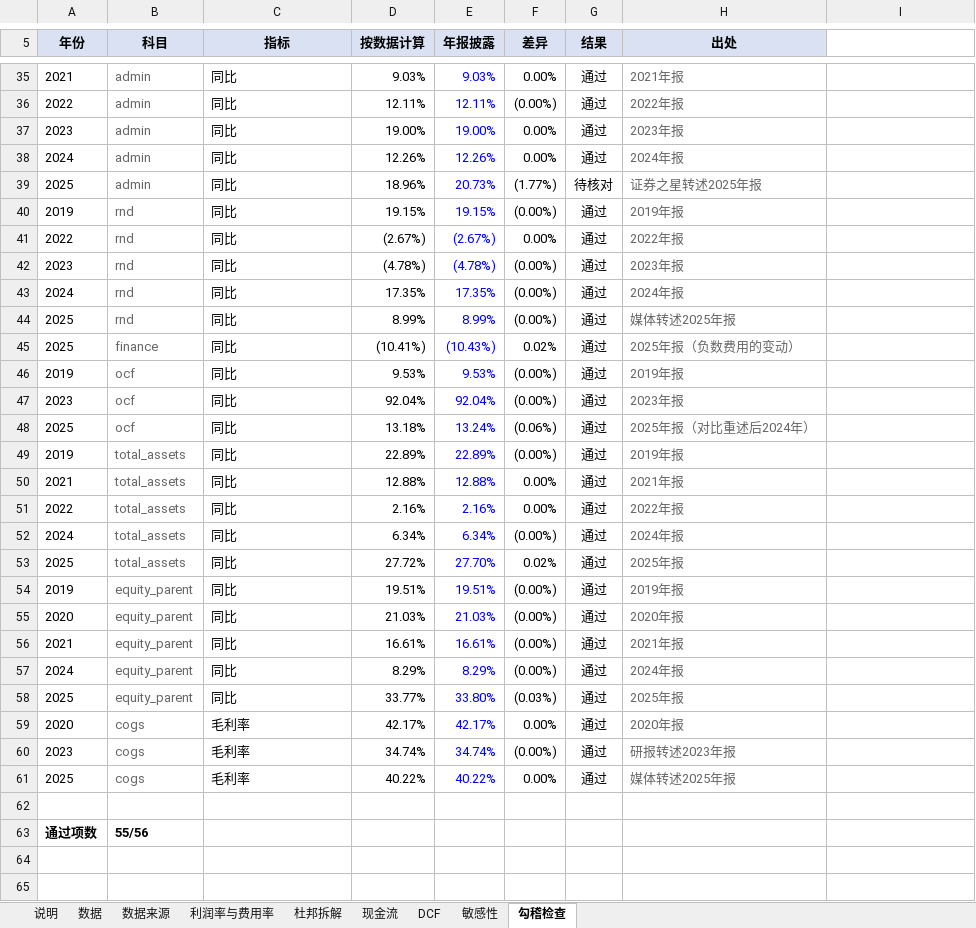
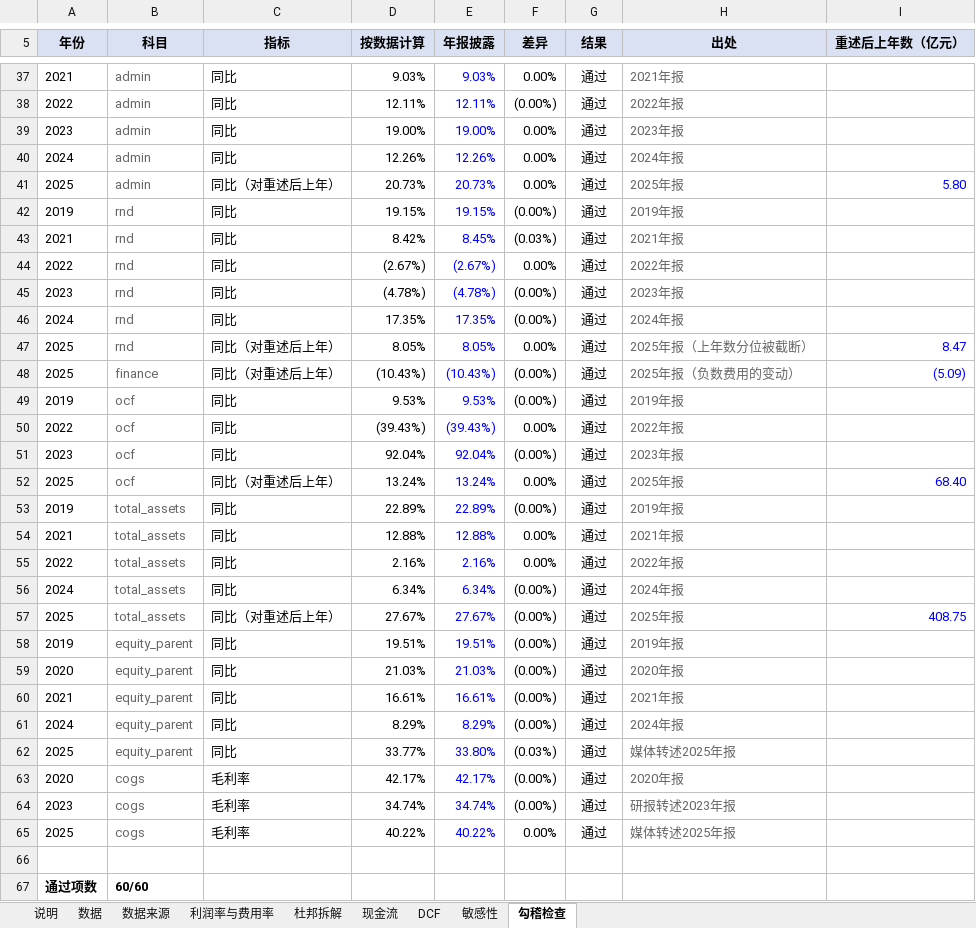
Before and after one commit to Waldeinsamkeit-W/inter-new, an Excel workbook: haitian/output/haitian_analysis.xlsx, sheet 勾稽检查, drawn as a sheet; only a part is shown, gaps mark what is left out; values as stored, in another font and other column widths than the file's, no borders; addresses are those after the commit; the diff covers the shown part only; the diff names each change by its address in the sheet, - before the commit and + after, or states it on an @@ line.

```diff
--- a/haitian/output/haitian_analysis.xlsx (sheet 勾稽检查)
+++ b/haitian/output/haitian_analysis.xlsx (sheet 勾稽检查)
-I5: (empty)
+I5: 重述后上年数（亿元）
-I5 fill: none
+I5 fill: #D9E1F2
-C41 (指标): 同比
+C41 (指标): 同比（对重述后上年）
-D41 (按数据计算): 18.96%
+D41 (按数据计算): 20.73%
-F41 (差异): (1.77%)
+F41 (差异): 0.00%
-G41 (结果): 待核对
+G41 (结果): 通过
-H41 (出处): 证券之星转述2025年报
+H41 (出处): 2025年报
-I41 (重述后上年数（亿元）): (empty)
+I41 (重述后上年数（亿元）): 5.80
+row 43: 2021 | rnd | 同比 | 8.42% | 8.45% | (0.03%) | 通过 | 2021年报
-C47:C48 (指标): 同比
+C47:C48 (指标): 同比（对重述后上年）
-D47 (按数据计算): 8.99%
+D47 (按数据计算): 8.05%
-E47 (年报披露): 8.99%
+E47 (年报披露): 8.05%
-F47 (差异): (0.00%)
+F47 (差异): 0.00%
-H47 (出处): 媒体转述2025年报
+H47 (出处): 2025年报（上年数分位被截断）
-I47 (重述后上年数（亿元）): (empty)
+I47 (重述后上年数（亿元）): 8.47
-D48 (按数据计算): (10.41%)
+D48 (按数据计算): (10.43%)
-F48 (差异): 0.02%
+F48 (差异): (0.00%)
-I48 (重述后上年数（亿元）): (empty)
+I48 (重述后上年数（亿元）): (5.09)
+row 50: 2022 | ocf | 同比 | (39.43%) | (39.43%) | 0.00% | 通过 | 2022年报
-C52 (指标): 同比
+C52 (指标): 同比（对重述后上年）
-D52 (按数据计算): 13.18%
+D52 (按数据计算): 13.24%
-F52 (差异): (0.06%)
+F52 (差异): 0.00%
-H52 (出处): 2025年报（对比重述后2024年）
+H52 (出处): 2025年报
-I52 (重述后上年数（亿元）): (empty)
+I52 (重述后上年数（亿元）): 68.40
-C57 (指标): 同比
+C57 (指标): 同比（对重述后上年）
-D57 (按数据计算): 27.72%
+D57 (按数据计算): 27.67%
-E57 (年报披露): 27.70%
+E57 (年报披露): 27.67%
-F57 (差异): 0.02%
+F57 (差异): (0.00%)
-I57 (重述后上年数（亿元）): (empty)
+I57 (重述后上年数（亿元）): 408.75
-H62 (出处): 2025年报
+H62 (出处): 媒体转述2025年报
-F63 (差异): 0.00%
+F63 (差异): (0.00%)
-B67 (科目): 55/56
+B67 (科目): 60/60
```
Also changed, not shown: 2 added rows and 24 edited cells elsewhere in this sheet, sheet 数据来源, sheet 数据, sheet 利润率与费用率, formulas that keep their value, 10 other files.
